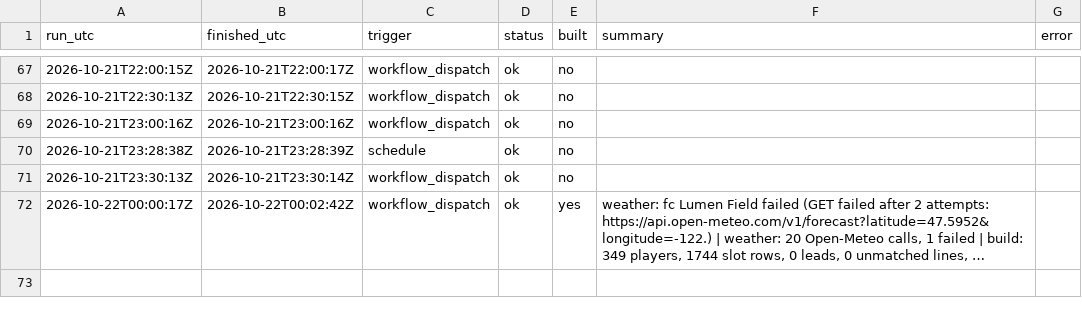
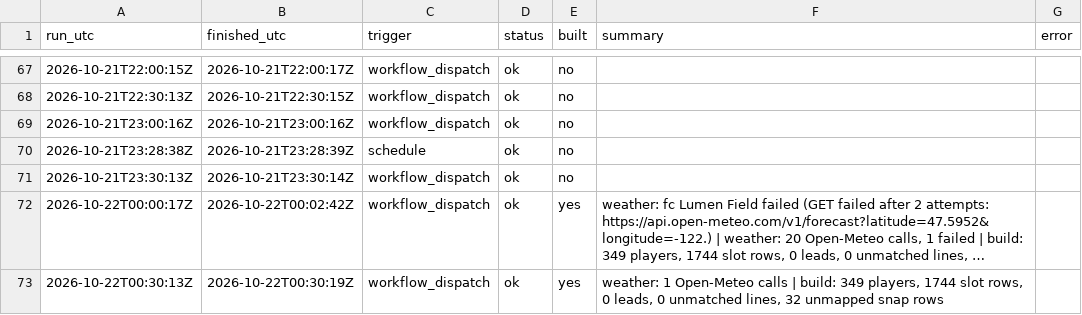
Before and after one commit to mvpeterson0-netizen/NFL-Odds-Tracker, a CSV file: data/runs/2026-10.csv, drawn as a sheet; only a part is shown, gaps mark what is left out; long unchanged cells end in …; the diff names each change by its address in the sheet, - before the commit and + after, or states it on an @@ line.

```diff
--- a/data/runs/2026-10.csv
+++ b/data/runs/2026-10.csv
+row 73: 2026-10-22T00:30:13Z | 2026-10-22T00:30:19Z | workflow_dispatch | ok | yes | weather: 1 Open-Meteo calls | build: 349 players, 1744 slot rows, 0 leads, 0 unmatched lines, 32 unmapped snap rows
```
Also changed, not shown: data/slots.csv, data/weather.csv, 3 other files.
